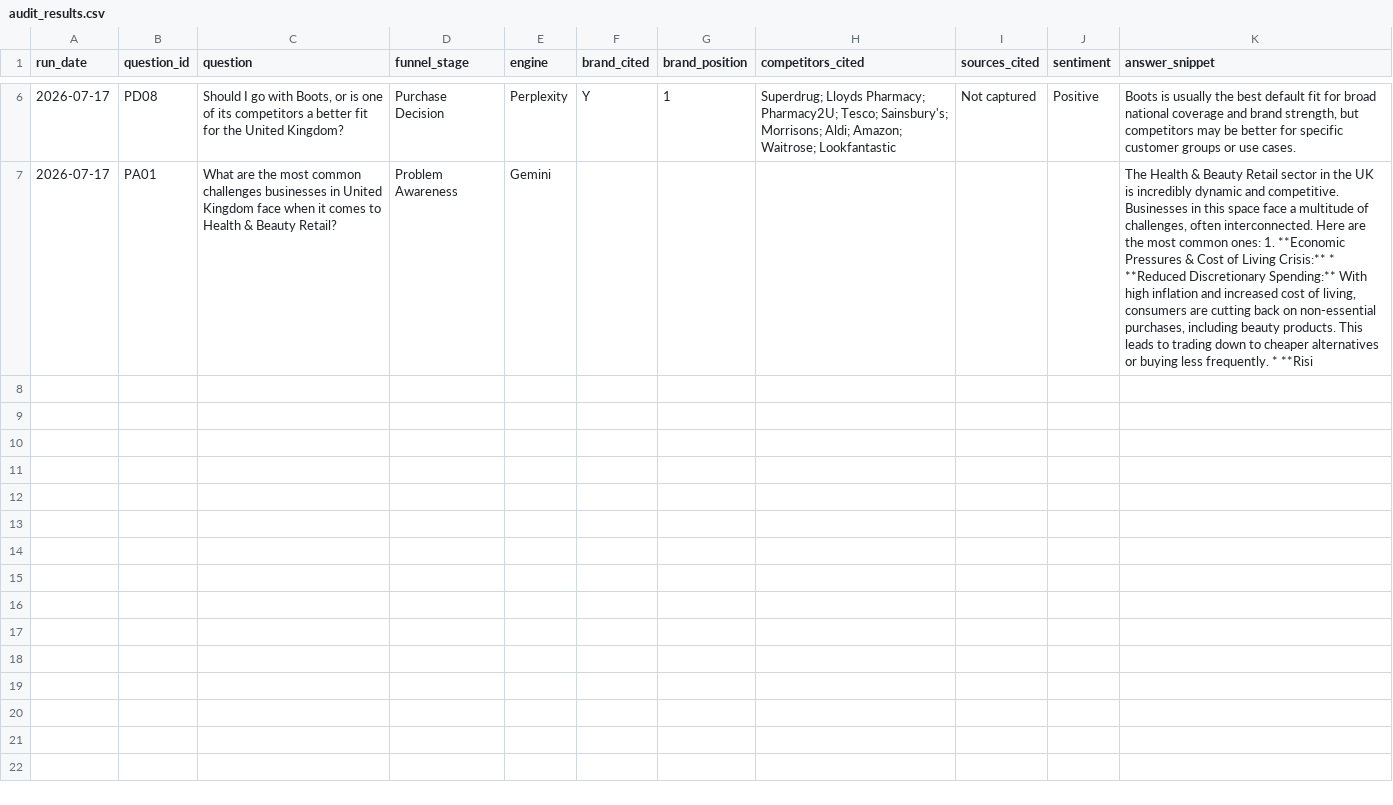
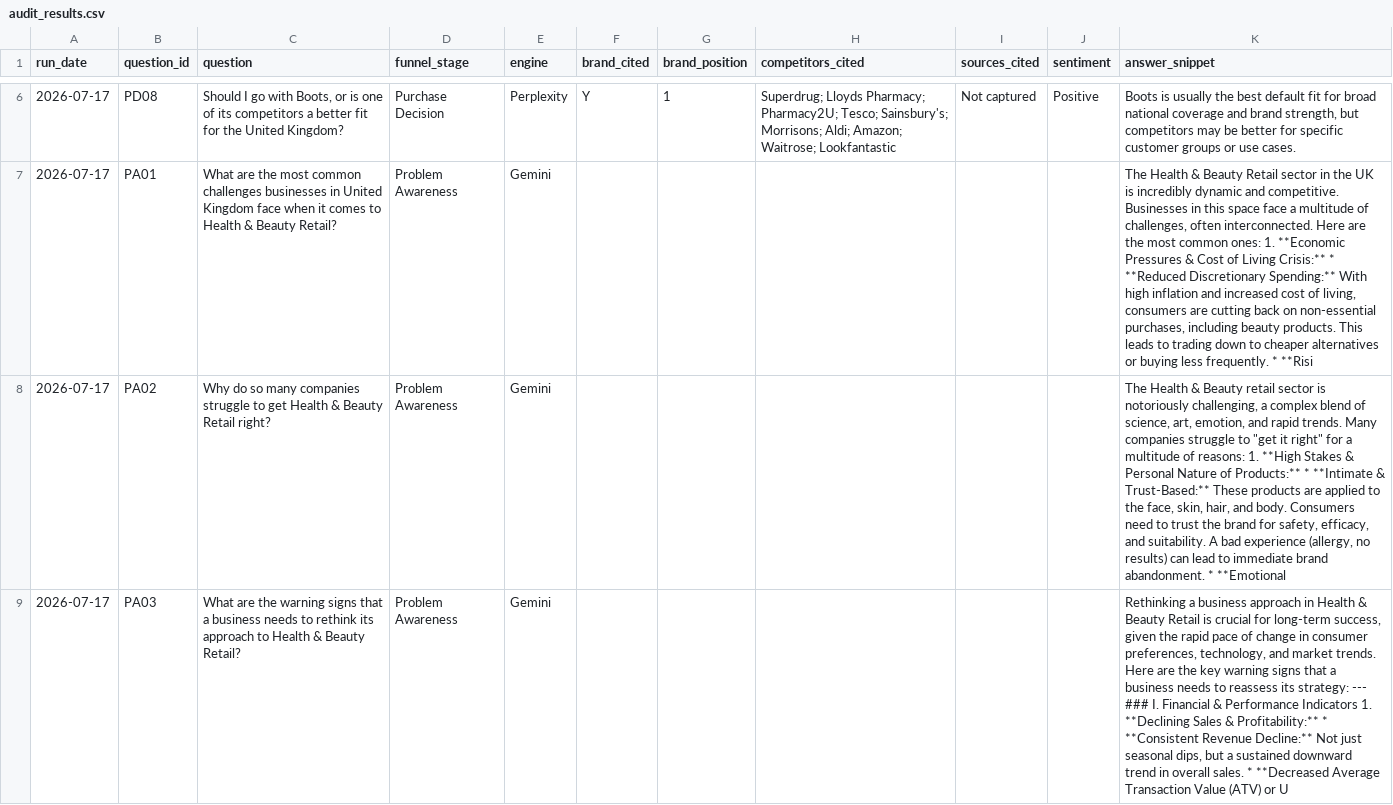
Before and after one commit to rangoorajan-rgb/SignalScope-AI, a CSV file: audits/boots-uk-health-beauty/audit_results.csv, drawn as a sheet; only a part is shown, gaps mark what is left out; the diff names each change by its address in the sheet, - before the commit and + after, or states it on an @@ line.

Commit message:
Sprint 9: Add batch Gemini audit runner

```diff
--- a/audits/boots-uk-health-beauty/audit_results.csv
+++ b/audits/boots-uk-health-beauty/audit_results.csv
+row 8: 2026-07-17 | PA02 | Why do so many companies struggle to get Health & Beauty Retail right? | Problem Awareness | Gemini |  |  |  |  |  | The Health & Beauty retail sector is notoriously challenging, a complex blend of science, art, emotion, and rapid trends. Many companies struggle to "get it right" for a multitude of reasons: 1. **High Stakes & Personal Nature of Products:** * **Intimate & Trust-Based:** These products are applied to the face, skin, hair, and body. Consumers need to trust the brand for safety, efficacy, and suitability. A bad experience (allergy, no results) can lead to immediate brand abandonment. * **Emotional
+row 9: 2026-07-17 | PA03 | What are the warning signs that a business needs to rethink its approach to Health & Beauty Retail? | Problem Awareness | Gemini |  |  |  |  |  | Rethinking a business approach in Health & Beauty Retail is crucial for long-term success, given the rapid pace of change in consumer preferences, technology, and market trends. Here are the key warning signs that a business needs to reassess its strategy: --- ### I. Financial & Performance Indicators 1. **Declining Sales & Profitability:** * **Consistent Revenue Decline:** Not just seasonal dips, but a sustained downward trend in overall sales. * **Decreased Average Transaction Value (ATV) or U
```
Also changed, not shown: 2 other files.
